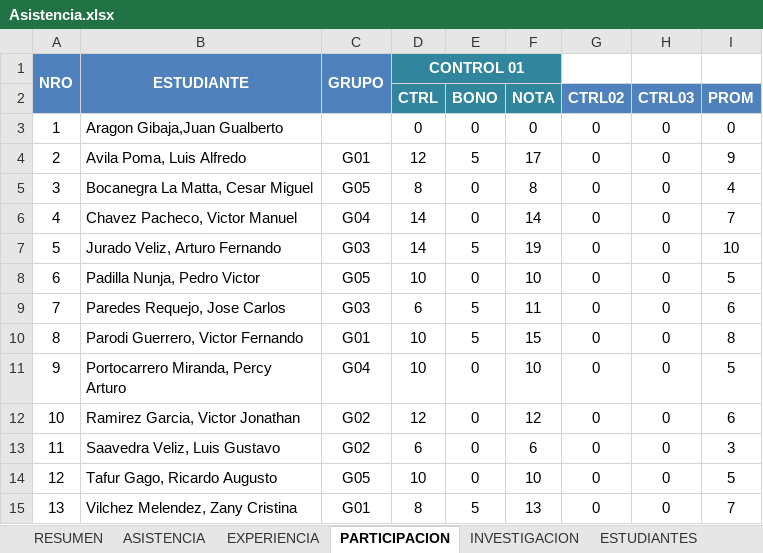
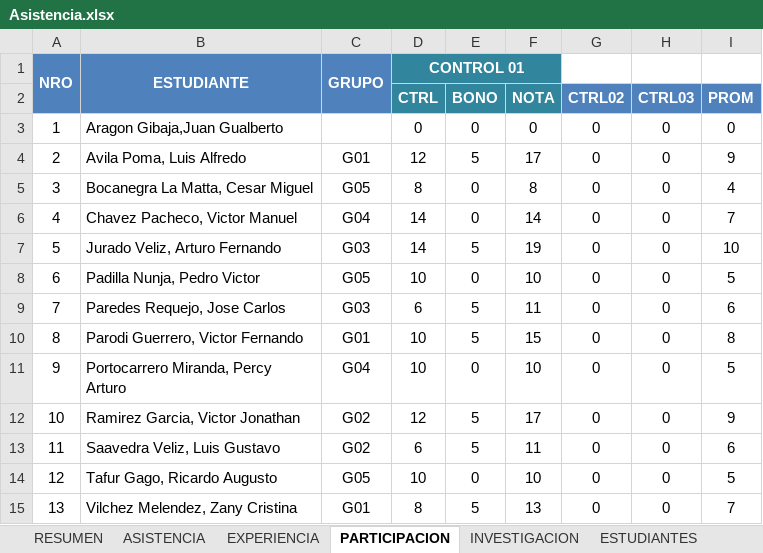
Before and after one commit to gcoronelc/UCS_TDP_2016-4, an Excel workbook: Docs/Asistencia.xlsx, sheet PARTICIPACION, drawn as a sheet; values as stored, in another font and other column widths than the file's, no borders; the diff names each change by its address in the sheet, - before the commit and + after, or states it on an @@ line.

Commit message:
Notas

```diff
--- a/Docs/Asistencia.xlsx (sheet PARTICIPACION)
+++ b/Docs/Asistencia.xlsx (sheet PARTICIPACION)
-E12:E13 (BONO): 0
+E12:E13 (BONO): 5
-F12 (NOTA): 12
+F12 (NOTA): 17
-I12 (PROM): 6
+I12 (PROM): 9
-F13 (NOTA): 6
+F13 (NOTA): 11
-I13 (PROM): 3
+I13 (PROM): 6
```
Also changed, not shown: sheet RESUMEN.
